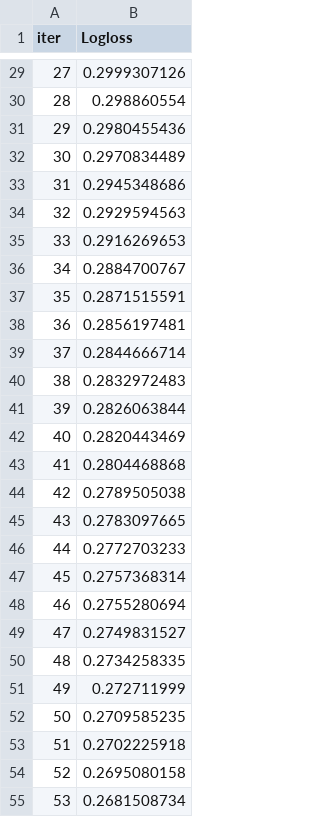
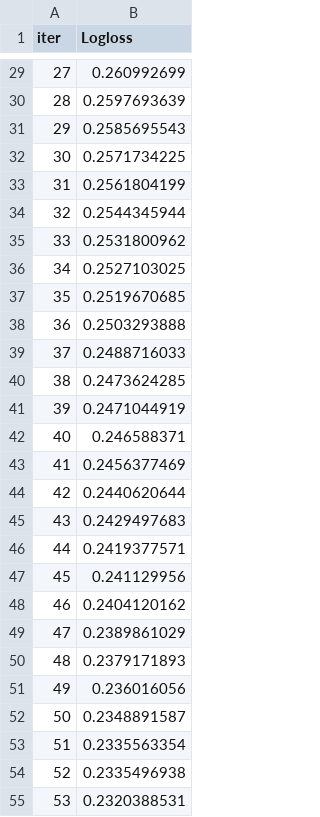
Before and after one commit to dyk9916/mygit, a TSV file: 데이터사이언스수업/과제/catboost_info/learn_error.tsv, drawn as a sheet; only a part is shown, gaps mark what is left out; the diff covers the shown part only.

```diff
--- a/데이터사이언스수업/과제/catboost_info/learn_error.tsv
+++ b/데이터사이언스수업/과제/catboost_info/learn_error.tsv
@@ -29,27 +29,27 @@ iter	Logloss
-27	0.2999307126
-28	0.298860554
-29	0.2980455436
-30	0.2970834489
-31	0.2945348686
-32	0.2929594563
-33	0.2916269653
-34	0.2884700767
-35	0.2871515591
-36	0.2856197481
-37	0.2844666714
-38	0.2832972483
-39	0.2826063844
-40	0.2820443469
-41	0.2804468868
-42	0.2789505038
-43	0.2783097665
-44	0.2772703233
-45	0.2757368314
-46	0.2755280694
-47	0.2749831527
-48	0.2734258335
-49	0.272711999
-50	0.2709585235
-51	0.2702225918
-52	0.2695080158
-53	0.2681508734
+27	0.260992699
+28	0.2597693639
+29	0.2585695543
+30	0.2571734225
+31	0.2561804199
+32	0.2544345944
+33	0.2531800962
+34	0.2527103025
+35	0.2519670685
+36	0.2503293888
+37	0.2488716033
+38	0.2473624285
+39	0.2471044919
+40	0.246588371
+41	0.2456377469
+42	0.2440620644
+43	0.2429497683
+44	0.2419377571
+45	0.241129956
+46	0.2404120162
+47	0.2389861029
+48	0.2379171893
+49	0.236016056
+50	0.2348891587
+51	0.2335563354
+52	0.2335496938
+53	0.2320388531
```
Also changed, not shown: 73 edited cells elsewhere in this file, 데이터사이언스수업/과제/catboost_info/time_left.tsv, 4 other files.
